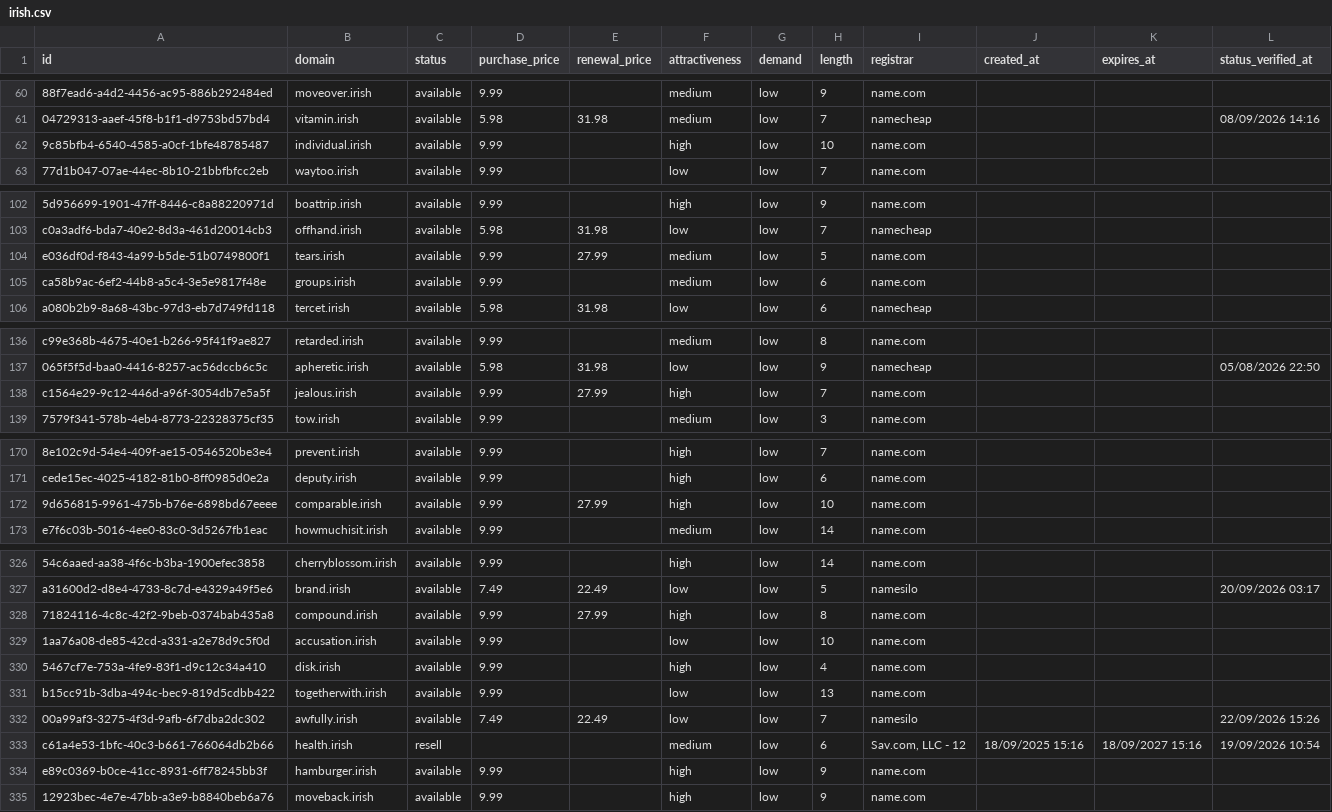
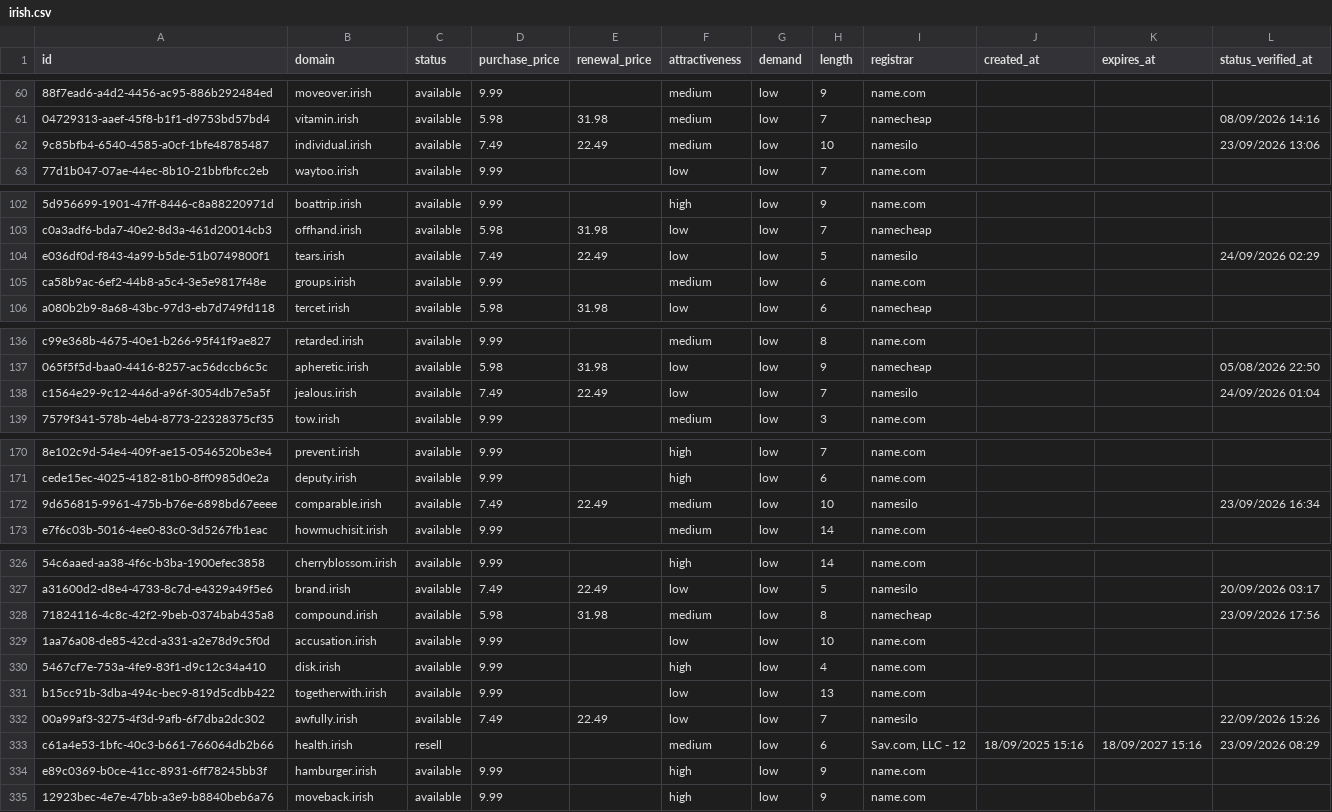
Before and after one commit to UniqueDomains/irish-oneword-domains, a CSV file: irish.csv, drawn as a sheet; only a part is shown, gaps mark what is left out; the diff covers the shown part only; the diff names each change by its address in the sheet, - before the commit and + after, or states it on an @@ line.

```diff
--- a/irish.csv
+++ b/irish.csv
-D62 (purchase_price): 9.99
+D62 (purchase_price): 7.49
-E62 (renewal_price): (empty)
+E62 (renewal_price): 22.49
-F62 (attractiveness): high
+F62 (attractiveness): medium
-I62 (registrar): name.com
+I62 (registrar): namesilo
-L62 (status_verified_at): (empty)
+L62 (status_verified_at): 23/09/2026 13:06
-D104 (purchase_price): 9.99
+D104 (purchase_price): 7.49
-E104 (renewal_price): 27.99
+E104 (renewal_price): 22.49
-F104 (attractiveness): medium
+F104 (attractiveness): low
-I104 (registrar): name.com
+I104 (registrar): namesilo
-L104 (status_verified_at): (empty)
+L104 (status_verified_at): 24/09/2026 02:29
-D138 (purchase_price): 9.99
+D138 (purchase_price): 7.49
-E138 (renewal_price): 27.99
+E138 (renewal_price): 22.49
-F138 (attractiveness): high
+F138 (attractiveness): low
-I138 (registrar): name.com
+I138 (registrar): namesilo
-L138 (status_verified_at): (empty)
+L138 (status_verified_at): 24/09/2026 01:04
-D172 (purchase_price): 9.99
+D172 (purchase_price): 7.49
-E172 (renewal_price): 27.99
+E172 (renewal_price): 22.49
-F172 (attractiveness): high
+F172 (attractiveness): medium
-I172 (registrar): name.com
+I172 (registrar): namesilo
-L172 (status_verified_at): (empty)
+L172 (status_verified_at): 23/09/2026 16:34
-D328 (purchase_price): 9.99
+D328 (purchase_price): 5.98
-E328 (renewal_price): 27.99
+E328 (renewal_price): 31.98
-F328 (attractiveness): high
+F328 (attractiveness): medium
-I328 (registrar): name.com
+I328 (registrar): namecheap
-L328 (status_verified_at): (empty)
+L328 (status_verified_at): 23/09/2026 17:56
-L333 (status_verified_at): 19/09/2026 10:54
+L333 (status_verified_at): 23/09/2026 08:29
```
Also changed, not shown: 2 added rows, 2 removed rows and 136 edited cells elsewhere in this file, 4 other files.
